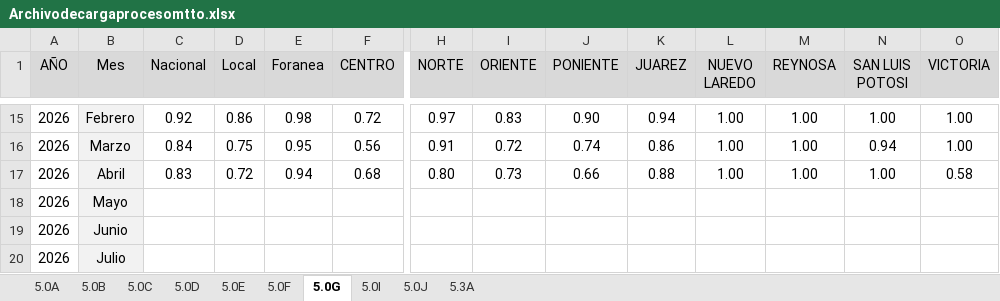
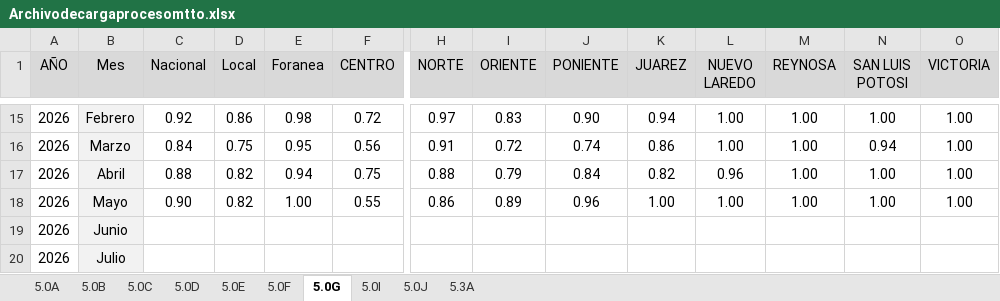
Before and after one commit to EDSALAS15/30-Nuevos-Indicadores, an Excel workbook: Archivodecargaprocesomtto.xlsx, sheet 5.0G, drawn as a sheet; only a part is shown, gaps mark what is left out; values as stored, in another font and other column widths than the file's, no borders; removed rows and columns are numbered as before the commit, all else as after; rows hold the shown columns only; the diff names each change by its address in the sheet, - before the commit and + after, or states it on an @@ line.

```diff
--- a/Archivodecargaprocesomtto.xlsx (sheet 5.0G)
+++ b/Archivodecargaprocesomtto.xlsx (sheet 5.0G)
-row 17: 2026 | Abril | 0.83 | 0.72 | 0.94 | 0.68 | 0.80 | 0.73 | 0.66 | 0.88 | 1.00 | 1.00 | 1.00 | 0.58
-row 18: 2026 | Mayo
+row 17: 2026 | Abril | 0.88 | 0.82 | 0.94 | 0.75 | 0.88 | 0.79 | 0.84 | 0.82 | 0.96 | 1.00 | 1.00 | 1.00
+row 18: 2026 | Mayo | 0.90 | 0.82 | 1.00 | 0.55 | 0.86 | 0.89 | 0.96 | 1.00 | 1.00 | 1.00 | 1.00 | 1.00
```
Also changed, not shown: sheet 5.0F, sheet 5.3A, sheet 5.0D, sheet 5.0B, sheet 5.0E, sheet 5.0J, 3 more sheets.
